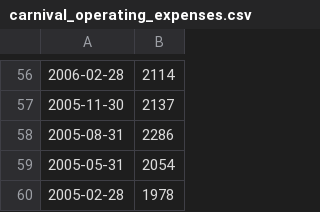
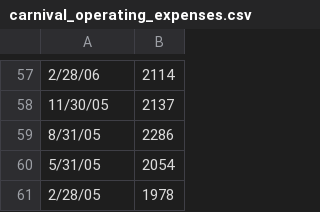
Before and after one commit to danielhwei/DukeFinance, a CSV file: carnival_operating_expenses.csv, drawn as a sheet; only a part is shown, gaps mark what is left out; the diff covers the shown part only.

```diff
--- a/carnival_operating_expenses.csv
+++ b/carnival_operating_expenses.csv
@@ -56,5 +57,5 @@
-2006-02-28,2114
-2005-11-30,2137
-2005-08-31,2286
-2005-05-31,2054
-2005-02-28,1978
+2/28/06,2114
+11/30/05,2137
+8/31/05,2286
+5/31/05,2054
+2/28/05,1978
```
Also changed, not shown: 1 added row and 55 edited cells elsewhere in this file.
